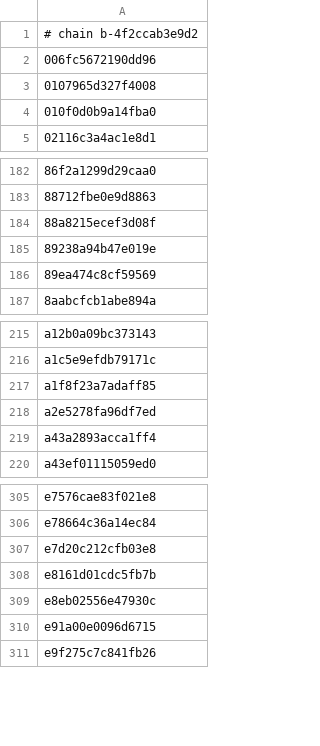
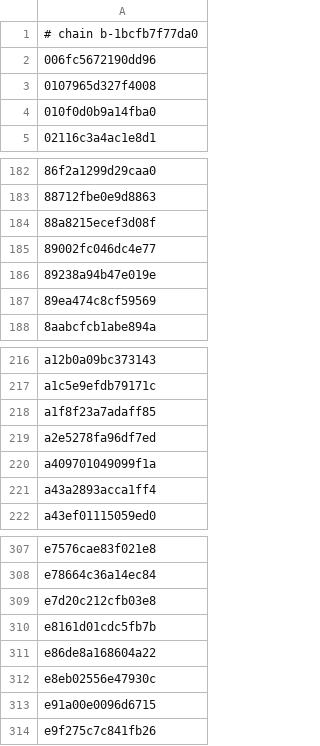
Before and after one commit to kirakira-dev/OunceNative, a TSV file: dm/games/0400380020056000/c1_full.tsv, drawn as a sheet; only a part is shown, gaps mark what is left out.

```diff
--- a/dm/games/0400380020056000/c1_full.tsv
+++ b/dm/games/0400380020056000/c1_full.tsv
@@ -1,2 +1,2 @@
-# chain b-4f2ccab3e9d2
+# chain b-1bcfb7f77da0
 006fc5672190dd96
@@ -184,2 +184,3 @@
 88a8215ecef3d08f
+89002fc046dc4e77
 89238a94b47e019e
@@ -218,2 +219,3 @@ a1f8f23a7adaff85
 a2e5278fa96df7ed
+a409701049099f1a
 a43a2893acca1ff4
@@ -308,2 +310,3 @@ e7d20c212cfb03e8
 e8161d01cdc5fb7b
+e86de8a168604a22
 e8eb02556e47930c
```
Also changed, not shown: dm/games/0400380020056000/game.tsv, dm/games/0400380020056000/shader_map.tsv, 3 other files.
